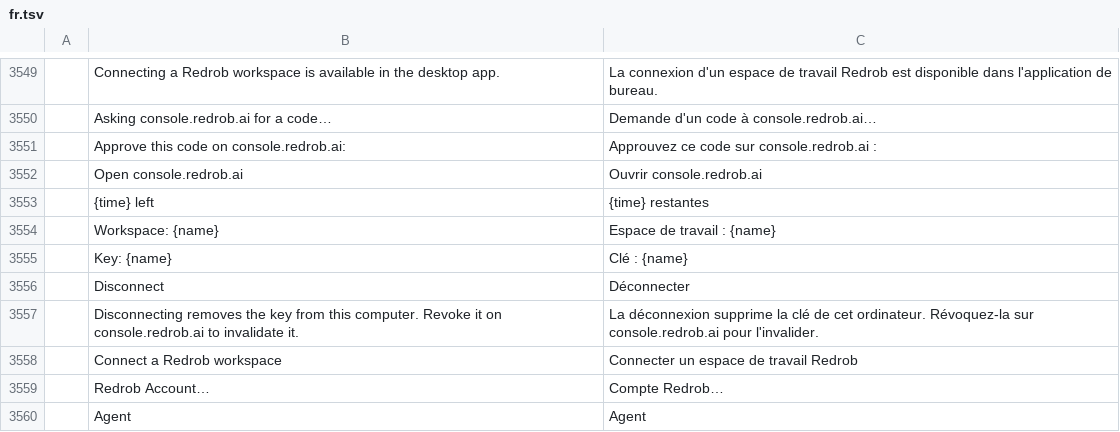
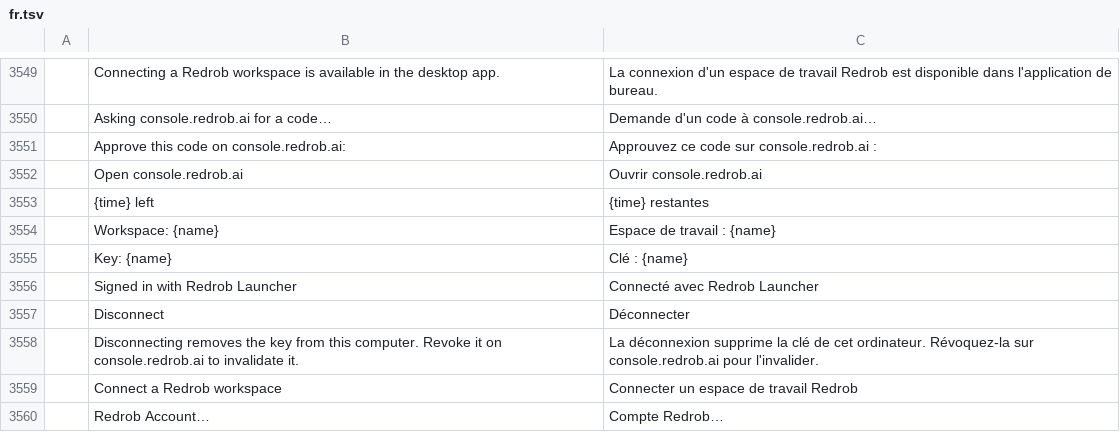
Before and after one commit to redrob-labs/redrob-cut, a TSV file: crates/ui-egui/src/i18n/fr.tsv, drawn as a sheet; only a part is shown, gaps mark what is left out; the shorter side is filled out with more unchanged rows; the diff names each change by its address in the sheet, - before the commit and + after, or states it on an @@ line.

```diff
--- a/crates/ui-egui/src/i18n/fr.tsv
+++ b/crates/ui-egui/src/i18n/fr.tsv
+row 3556:  | Signed in with Redrob Launcher | Connecté avec Redrob Launcher
```
Also changed, not shown: crates/ui-egui/src/i18n/es.tsv, crates/ui-egui/src/i18n/ja.tsv, 5 other files.
